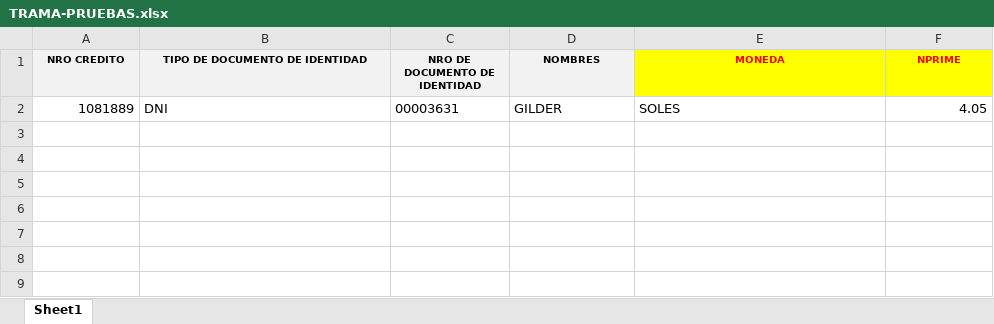
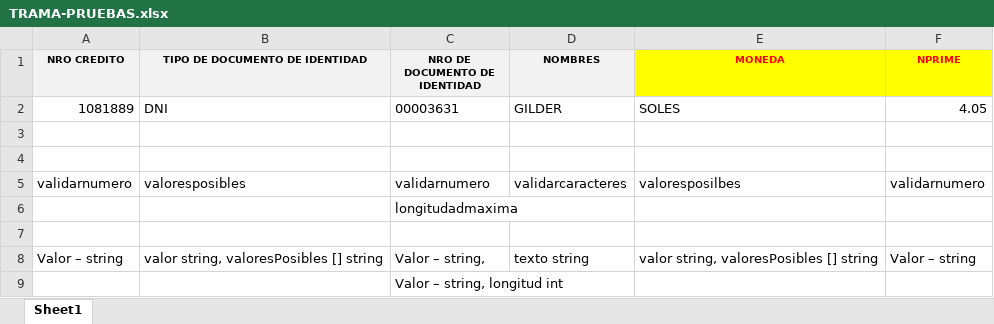
Before and after one commit to pruebas-desgravamen/pruebas-desgravamen, an Excel workbook: TRAMA-PRUEBAS.xlsx, sheet Sheet1, drawn as a sheet; values as stored, in another font and other column widths than the file's, no borders; the diff names each change by its address in the sheet, - before the commit and + after, or states it on an @@ line.

Commit message:
save valor con su funcion

```diff
--- a/TRAMA-PRUEBAS.xlsx (sheet Sheet1)
+++ b/TRAMA-PRUEBAS.xlsx (sheet Sheet1)
+row 3: (empty)
+row 4: (empty)
+row 5: validarnumero | valoresposibles | validarnumero | validarcaracteres | valoresposilbes | validarnumero
+row 6:  |  | longitudadmaxima
+row 7: (empty)
+row 8: Valor – string | valor string, valoresPosibles [] string | Valor – string, | texto string | valor string, valoresPosibles [] string | Valor – string
+row 9:  |  | Valor – string, longitud int
```
Also changed, not shown: 6 other files.
